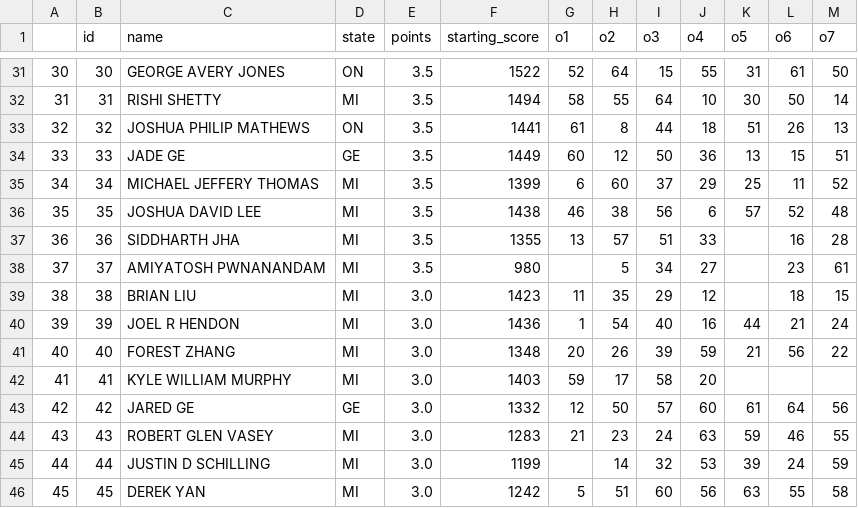
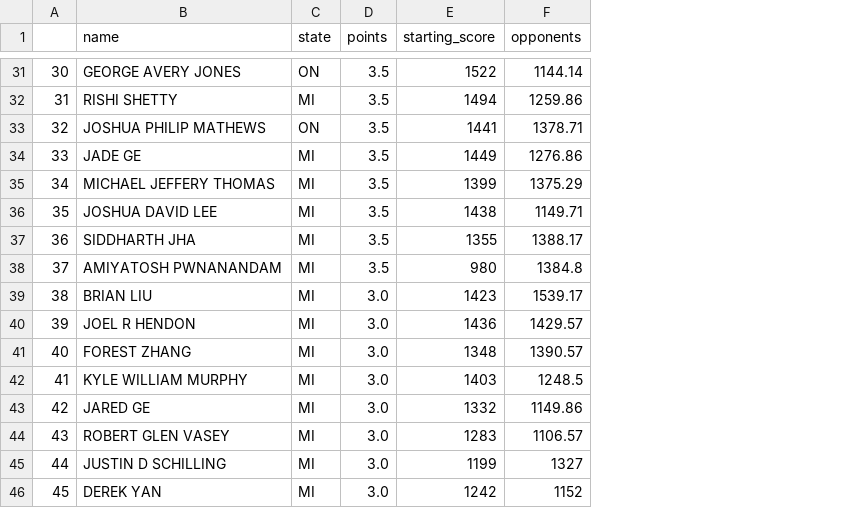
Before and after one commit to maxwagner/607, a CSV file: project01/chess_output.csv, drawn as a sheet; only a part is shown, gaps mark what is left out; removed rows and columns are numbered as before the commit, all else as after; the diff covers the shown part only; the diff names each change by its address in the sheet, - before the commit and + after, or states it on an @@ line.

```diff
--- a/project01/chess_output.csv
+++ b/project01/chess_output.csv
-column B (id), rows 31-46: 30 | 31 | 32 | 33 | 34 | 35 | 36 | 37 | 38 | 39 | 40 | 41 | 42 | 43 | 44 | 45
-column G (o1), rows 31-46: 52 | 58 | 61 | 60 | 6 | 46 | 13 |  | 11 | 1 | 20 | 59 | 12 | 21 |  | 5
-column H (o2), rows 31-46: 64 | 55 | 8 | 12 | 60 | 38 | 57 | 5 | 35 | 54 | 26 | 17 | 50 | 23 | 14 | 51
-column I (o3), rows 31-46: 15 | 64 | 44 | 50 | 37 | 56 | 51 | 34 | 29 | 40 | 39 | 58 | 57 | 24 | 32 | 60
-column J (o4), rows 31-46: 55 | 10 | 18 | 36 | 29 | 6 | 33 | 27 | 12 | 16 | 59 | 20 | 60 | 63 | 53 | 56
-column K (o5), rows 31-46: 31 | 30 | 51 | 13 | 25 | 57 |  |  |  | 44 | 21 |  | 61 | 59 | 39 | 63
-column L (o6), rows 31-46: 61 | 50 | 26 | 15 | 11 | 52 | 16 | 23 | 18 | 21 | 56 |  | 64 | 46 | 24 | 55
-column M (o7), rows 31-46: 50 | 14 | 13 | 51 | 52 | 48 | 28 | 61 | 15 | 24 | 22 |  | 56 | 55 | 59 | 58
+column F (opponents), rows 31-46: 1144.14 | 1259.86 | 1378.71 | 1276.86 | 1375.29 | 1149.71 | 1388.17 | 1384.8 | 1539.17 | 1429.57 | 1390.57 | 1248.5 | 1149.86 | 1106.57 | 1327 | 1152
-C34 (state): GE
+C34 (state): MI
-C43 (state): GE
+C43 (state): MI
```
Also changed, not shown: 5 edited cells elsewhere in this file, 3 other files.
